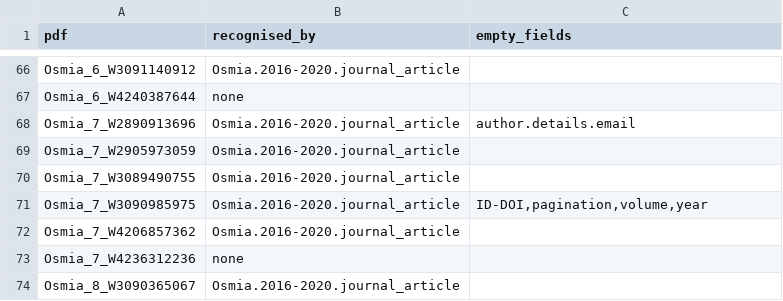
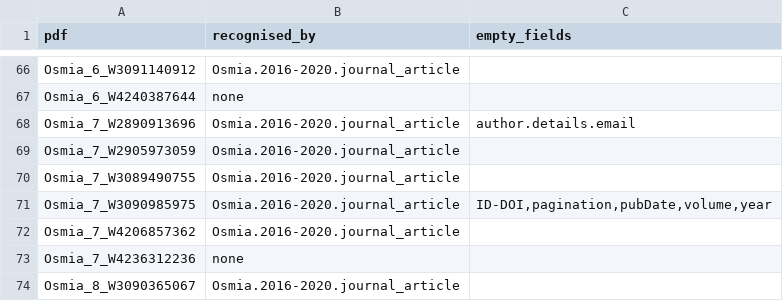
Before and after one commit to rkrug/plazi-templates-osmia, a TSV file: template/verification_all_pdfs.tsv, drawn as a sheet; only a part is shown, gaps mark what is left out.

```diff
--- a/template/verification_all_pdfs.tsv
+++ b/template/verification_all_pdfs.tsv
@@ -70,3 +70,3 @@ Osmia_7_W2905973059	Osmia.2016-2020.journal_article
 Osmia_7_W3089490755	Osmia.2016-2020.journal_article	
-Osmia_7_W3090985975	Osmia.2016-2020.journal_article	ID-DOI,pagination,volume,year
+Osmia_7_W3090985975	Osmia.2016-2020.journal_article	ID-DOI,pagination,pubDate,volume,year
 Osmia_7_W4206857362	Osmia.2016-2020.journal_article	
```
Also changed, not shown: template/gg_full_summary.tsv, 40 other files.
